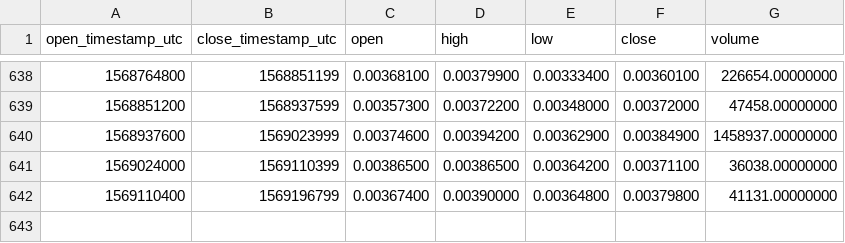
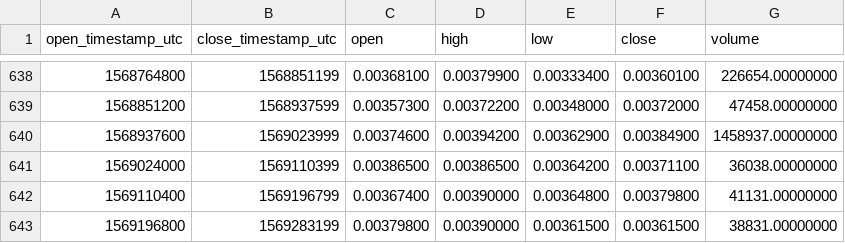
Before and after one commit to cryptobigbro/binance-AIONBNB, a CSV file: binance-AIONBNB-1d.csv, drawn as a sheet; only a part is shown, gaps mark what is left out.

Commit message:
Update OHLCV data.

```diff
--- a/binance-AIONBNB-1d.csv
+++ b/binance-AIONBNB-1d.csv
@@ -642 +642,2 @@ open_timestamp_utc,close_timestamp_utc,open,high,low,close,volume
 1569110400,1569196799,0.00367400,0.00390000,0.00364800,0.00379800,41131.00000000
+1569196800,1569283199,0.00379800,0.00390000,0.00361500,0.00361500,38831.00000000
```
Also changed, not shown: 1 other file.
